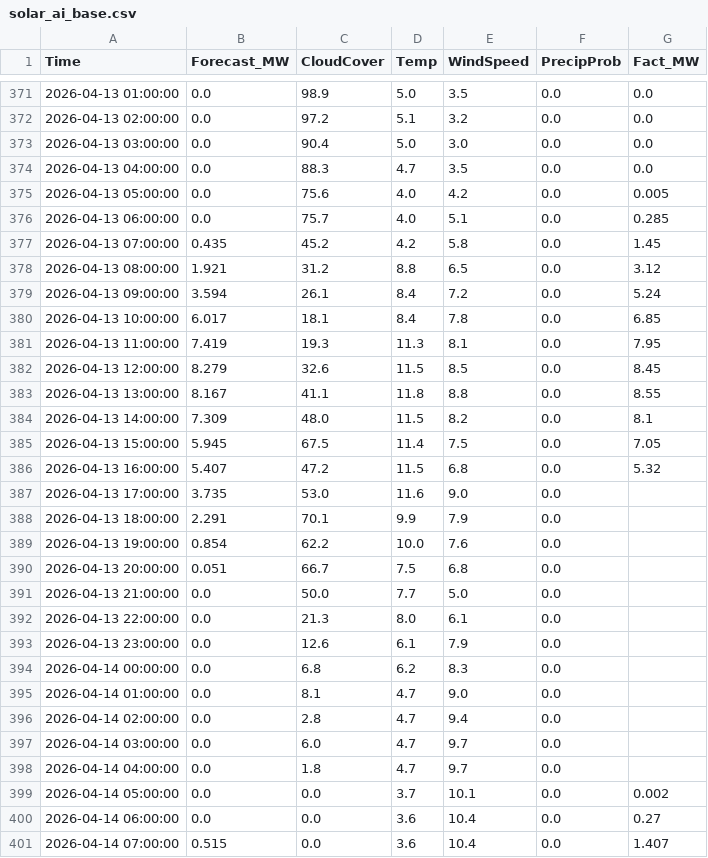
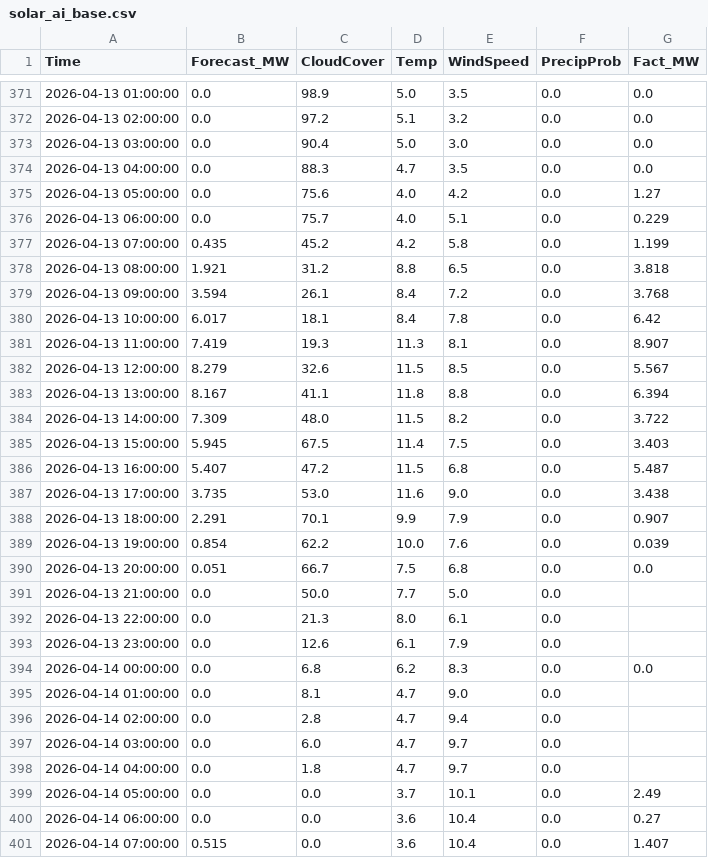
Before and after one commit to SergejKolesnik/Solar-Monitoring-System, a CSV file: solar_ai_base.csv, drawn as a sheet; only a part is shown, gaps mark what is left out; the diff covers the shown part only.

```diff
--- a/solar_ai_base.csv
+++ b/solar_ai_base.csv
@@ -374,18 +374,18 @@ Time,Forecast_MW,CloudCover,Temp,WindSpeed,PrecipProb,Fact_MW
 2026-04-13 04:00:00,0.0,88.3,4.7,3.5,0.0,0.0
-2026-04-13 05:00:00,0.0,75.6,4.0,4.2,0.0,0.005
-2026-04-13 06:00:00,0.0,75.7,4.0,5.1,0.0,0.285
-2026-04-13 07:00:00,0.435,45.2,4.2,5.8,0.0,1.45
-2026-04-13 08:00:00,1.921,31.2,8.8,6.5,0.0,3.12
-2026-04-13 09:00:00,3.594,26.1,8.4,7.2,0.0,5.24
-2026-04-13 10:00:00,6.017,18.1,8.4,7.8,0.0,6.85
-2026-04-13 11:00:00,7.419,19.3,11.3,8.1,0.0,7.95
-2026-04-13 12:00:00,8.279,32.6,11.5,8.5,0.0,8.45
-2026-04-13 13:00:00,8.167,41.1,11.8,8.8,0.0,8.55
-2026-04-13 14:00:00,7.309,48.0,11.5,8.2,0.0,8.1
-2026-04-13 15:00:00,5.945,67.5,11.4,7.5,0.0,7.05
-2026-04-13 16:00:00,5.407,47.2,11.5,6.8,0.0,5.32
-2026-04-13 17:00:00,3.735,53.0,11.6,9.0,0.0,
-2026-04-13 18:00:00,2.291,70.1,9.9,7.9,0.0,
-2026-04-13 19:00:00,0.854,62.2,10.0,7.6,0.0,
-2026-04-13 20:00:00,0.051,66.7,7.5,6.8,0.0,
+2026-04-13 05:00:00,0.0,75.6,4.0,4.2,0.0,1.27
+2026-04-13 06:00:00,0.0,75.7,4.0,5.1,0.0,0.229
+2026-04-13 07:00:00,0.435,45.2,4.2,5.8,0.0,1.199
+2026-04-13 08:00:00,1.921,31.2,8.8,6.5,0.0,3.818
+2026-04-13 09:00:00,3.594,26.1,8.4,7.2,0.0,3.768
+2026-04-13 10:00:00,6.017,18.1,8.4,7.8,0.0,6.42
+2026-04-13 11:00:00,7.419,19.3,11.3,8.1,0.0,8.907
+2026-04-13 12:00:00,8.279,32.6,11.5,8.5,0.0,5.567
+2026-04-13 13:00:00,8.167,41.1,11.8,8.8,0.0,6.394
+2026-04-13 14:00:00,7.309,48.0,11.5,8.2,0.0,3.722
+2026-04-13 15:00:00,5.945,67.5,11.4,7.5,0.0,3.403
+2026-04-13 16:00:00,5.407,47.2,11.5,6.8,0.0,5.487
+2026-04-13 17:00:00,3.735,53.0,11.6,9.0,0.0,3.438
+2026-04-13 18:00:00,2.291,70.1,9.9,7.9,0.0,0.907
+2026-04-13 19:00:00,0.854,62.2,10.0,7.6,0.0,0.039
+2026-04-13 20:00:00,0.051,66.7,7.5,6.8,0.0,0.0
 2026-04-13 21:00:00,0.0,50.0,7.7,5.0,0.0,
@@ -393,3 +393,3 @@ Time,Forecast_MW,CloudCover,Temp,WindSpeed,PrecipProb,Fact_MW
 2026-04-13 23:00:00,0.0,12.6,6.1,7.9,0.0,
-2026-04-14 00:00:00,0.0,6.8,6.2,8.3,0.0,
+2026-04-14 00:00:00,0.0,6.8,6.2,8.3,0.0,0.0
 2026-04-14 01:00:00,0.0,8.1,4.7,9.0,0.0,
@@ -398,3 +398,3 @@ Time,Forecast_MW,CloudCover,Temp,WindSpeed,PrecipProb,Fact_MW
 2026-04-14 04:00:00,0.0,1.8,4.7,9.7,0.0,
-2026-04-14 05:00:00,0.0,0.0,3.7,10.1,0.0,0.002
+2026-04-14 05:00:00,0.0,0.0,3.7,10.1,0.0,2.49
 2026-04-14 06:00:00,0.0,0.0,3.6,10.4,0.0,0.27
```
Also changed, not shown: 36 edited cells elsewhere in this file.
